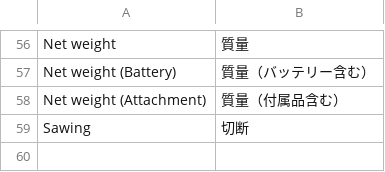
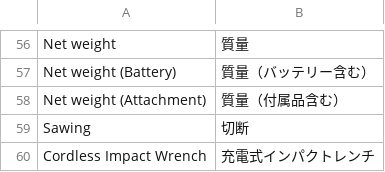
Before and after one commit to Takumihiramatsu/dic-csv, a CSV file: dic_jp.csv, drawn as a sheet; only a part is shown, gaps mark what is left out.

Commit message:
Update dic_jp.csv

```diff
--- a/dic_jp.csv
+++ b/dic_jp.csv
@@ -59 +59,2 @@ Net weight (Attachment),質量（付属品含む）
 Sawing,切断
+Cordless Impact Wrench,充電式インパクトレンチ
```
